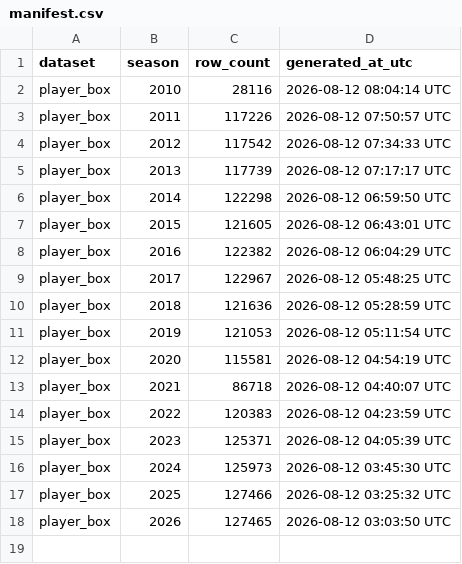
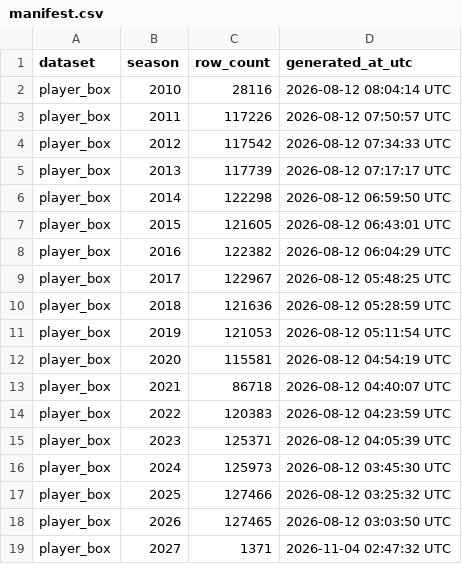
Before and after one commit to sportsdataverse/ncaa-mbb-hoops-data, a CSV file: mbb/player_box/manifest.csv, drawn as a sheet.

```diff
--- a/mbb/player_box/manifest.csv
+++ b/mbb/player_box/manifest.csv
@@ -18 +18,2 @@ player_box,2025,127466,2026-08-12 03:25:32 UTC
 player_box,2026,127465,2026-08-12 03:03:50 UTC
+player_box,2027,1371,2026-11-04 02:47:32 UTC
```
Also changed, not shown: mbb/lineups/manifest.csv, mbb/matchup_stints/manifest.csv, 21 other files.
